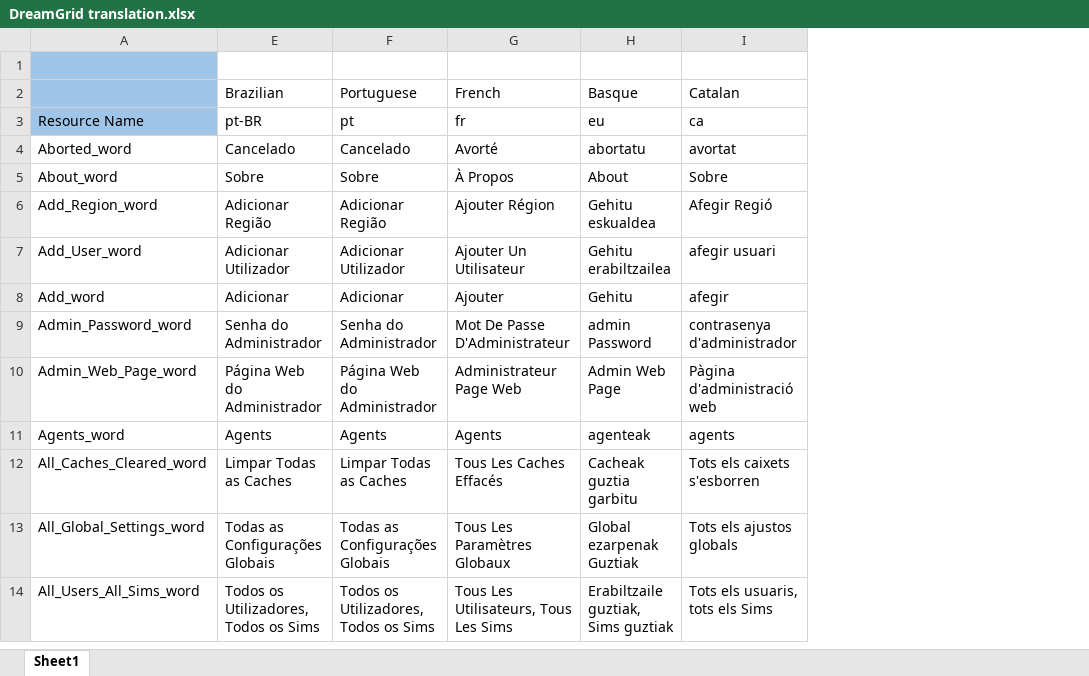
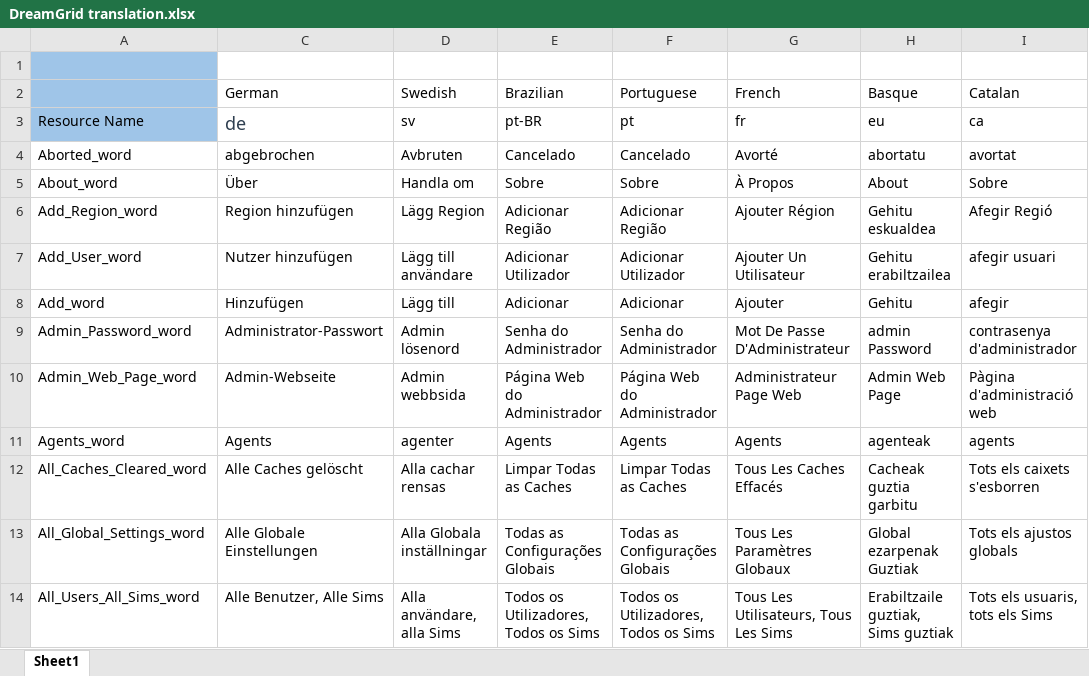
Before and after one commit to beqjanus/DreamWorld, an Excel workbook: OutworldzFiles/DreamGrid translation.xlsx, sheet Sheet1, drawn as a sheet; only a part is shown; values as stored, in another font and other column widths than the file's, no borders; charts and pictures not drawn; the diff names each change by its address in the sheet, - before the commit and + after, or states it on an @@ line.

Commit message:
Fix german xlation

```diff
--- a/OutworldzFiles/DreamGrid translation.xlsx (sheet Sheet1)
+++ b/OutworldzFiles/DreamGrid translation.xlsx (sheet Sheet1)
@@ column C (German) unhidden, rows 3-14: de | abgebrochen | Über | Region hinzufügen | Nutzer hinzufügen | Hinzufügen | Administrator-Passwort | Admin-Webseite | Agents | Alle Caches gelöscht | Alle Globale Einstellungen | Alle Benutzer, Alle Sims @@
@@ column D (Swedish) unhidden, rows 3-14: sv | Avbruten | Handla om | Lägg Region | Lägg till användare | Lägg till | Admin lösenord | Admin webbsida | agenter | Alla cachar rensas | Alla Globala inställningar | Alla användare, alla Sims @@
```
Also changed, not shown: hidden cells, charts or pictures.
